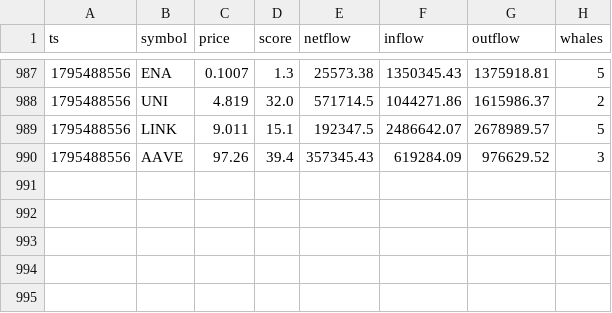
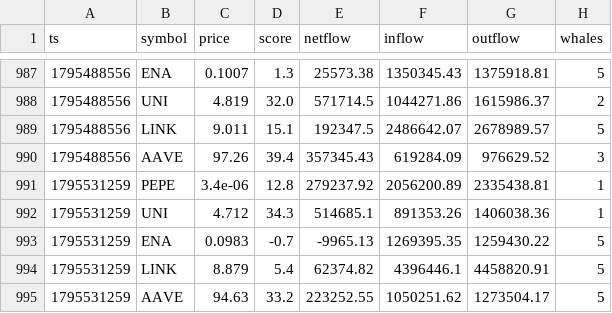
Before and after one commit to olgunkadirgulhan/moon-or-doom-bot, a CSV file: tracking/onchain.csv, drawn as a sheet; only a part is shown, gaps mark what is left out; the diff names each change by its address in the sheet, - before the commit and + after, or states it on an @@ line.

```diff
--- a/tracking/onchain.csv
+++ b/tracking/onchain.csv
+row 991: 1795531259 | PEPE | 3.4e-06 | 12.8 | 279237.92 | 2056200.89 | 2335438.81 | 1
+row 992: 1795531259 | UNI | 4.712 | 34.3 | 514685.1 | 891353.26 | 1406038.36 | 1
+row 993: 1795531259 | ENA | 0.0983 | -0.7 | -9965.13 | 1269395.35 | 1259430.22 | 5
+row 994: 1795531259 | LINK | 8.879 | 5.4 | 62374.82 | 4396446.1 | 4458820.91 | 5
+row 995: 1795531259 | AAVE | 94.63 | 33.2 | 223252.55 | 1050251.62 | 1273504.17 | 5
```
Also changed, not shown: 1 other file.
